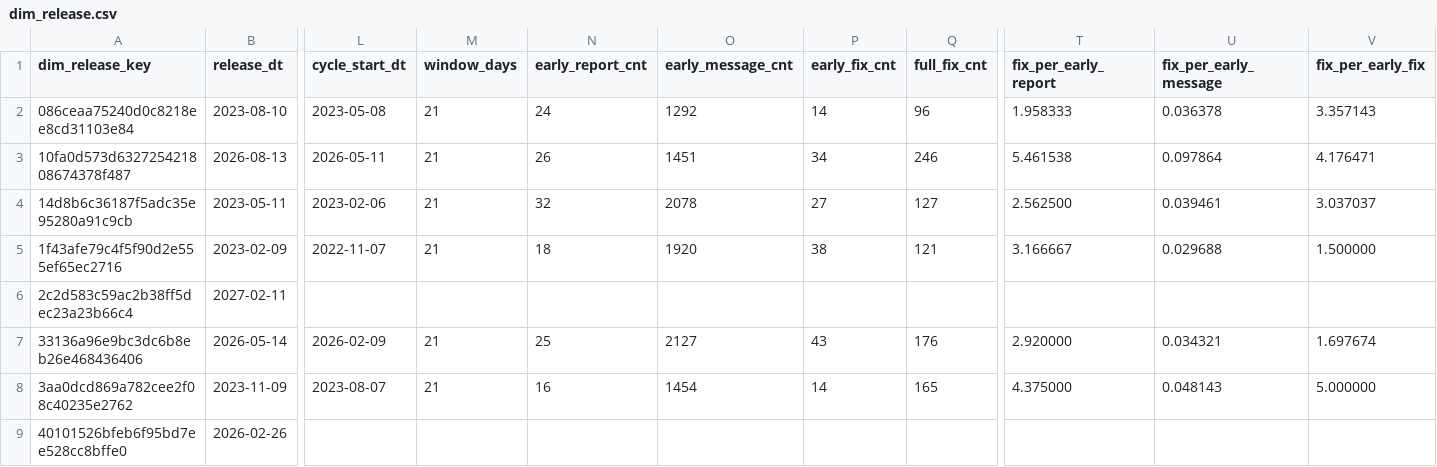
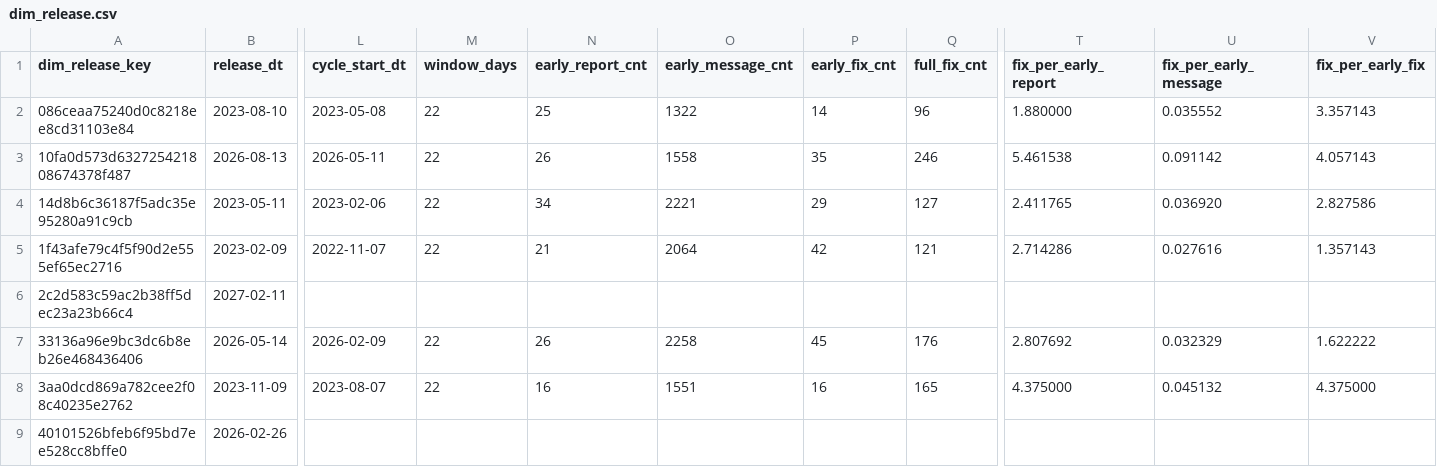
Before and after one commit to dorianinsights/postgres_bug_analysis, a CSV file: data/derived/dim_release.csv, drawn as a sheet; only a part is shown, gaps mark what is left out; the diff covers the shown part only; the diff names each change by its address in the sheet, - before the commit and + after, or states it on an @@ line.

```diff
--- a/data/derived/dim_release.csv
+++ b/data/derived/dim_release.csv
-M2:M5 (window_days): 21
+M2:M5 (window_days): 22
-N2 (early_report_cnt): 24
+N2 (early_report_cnt): 25
-O2 (early_message_cnt): 1292
+O2 (early_message_cnt): 1322
-T2 (fix_per_early_report): 1.958333
+T2 (fix_per_early_report): 1.880000
-U2 (fix_per_early_message): 0.036378
+U2 (fix_per_early_message): 0.035552
-O3 (early_message_cnt): 1451
+O3 (early_message_cnt): 1558
-P3 (early_fix_cnt): 34
+P3 (early_fix_cnt): 35
-U3 (fix_per_early_message): 0.097864
+U3 (fix_per_early_message): 0.091142
-V3 (fix_per_early_fix): 4.176471
+V3 (fix_per_early_fix): 4.057143
-N4 (early_report_cnt): 32
+N4 (early_report_cnt): 34
-O4 (early_message_cnt): 2078
+O4 (early_message_cnt): 2221
-P4 (early_fix_cnt): 27
+P4 (early_fix_cnt): 29
-T4 (fix_per_early_report): 2.562500
+T4 (fix_per_early_report): 2.411765
-U4 (fix_per_early_message): 0.039461
+U4 (fix_per_early_message): 0.036920
-V4 (fix_per_early_fix): 3.037037
+V4 (fix_per_early_fix): 2.827586
-N5 (early_report_cnt): 18
+N5 (early_report_cnt): 21
-O5 (early_message_cnt): 1920
+O5 (early_message_cnt): 2064
-P5 (early_fix_cnt): 38
+P5 (early_fix_cnt): 42
-T5 (fix_per_early_report): 3.166667
+T5 (fix_per_early_report): 2.714286
-U5 (fix_per_early_message): 0.029688
+U5 (fix_per_early_message): 0.027616
-V5 (fix_per_early_fix): 1.500000
+V5 (fix_per_early_fix): 1.357143
-M7:M8 (window_days): 21
+M7:M8 (window_days): 22
-N7 (early_report_cnt): 25
+N7 (early_report_cnt): 26
-O7 (early_message_cnt): 2127
+O7 (early_message_cnt): 2258
-P7 (early_fix_cnt): 43
+P7 (early_fix_cnt): 45
-T7 (fix_per_early_report): 2.920000
+T7 (fix_per_early_report): 2.807692
-U7 (fix_per_early_message): 0.034321
+U7 (fix_per_early_message): 0.032329
-V7 (fix_per_early_fix): 1.697674
+V7 (fix_per_early_fix): 1.622222
-O8 (early_message_cnt): 1454
+O8 (early_message_cnt): 1551
-P8 (early_fix_cnt): 14
+P8 (early_fix_cnt): 16
-U8 (fix_per_early_message): 0.048143
+U8 (fix_per_early_message): 0.045132
-V8 (fix_per_early_fix): 5.000000
+V8 (fix_per_early_fix): 4.375000
```
Also changed, not shown: 58 edited cells elsewhere in this file, data/derived/fct_bug_reports_monthly_agg.csv, data/derived/fct_origin_activity_monthly_agg.csv, 2 other files.
